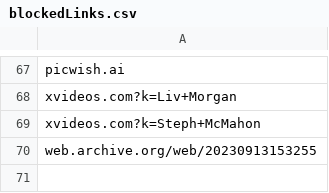
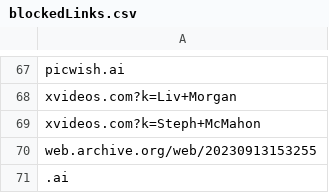
Before and after one commit to NightmaREE3Z/Focus-Master, a CSV file: blocker/lists/blockedLinks.csv, drawn as a sheet; only a part is shown, gaps mark what is left out; the diff names each change by its address in the sheet, - before the commit and + after, or states it on an @@ line.

Commit message:
Sync BraveFox Focus Master blockedLinks.csv

```diff
--- a/blocker/lists/blockedLinks.csv
+++ b/blocker/lists/blockedLinks.csv
+row 71: .ai
```
